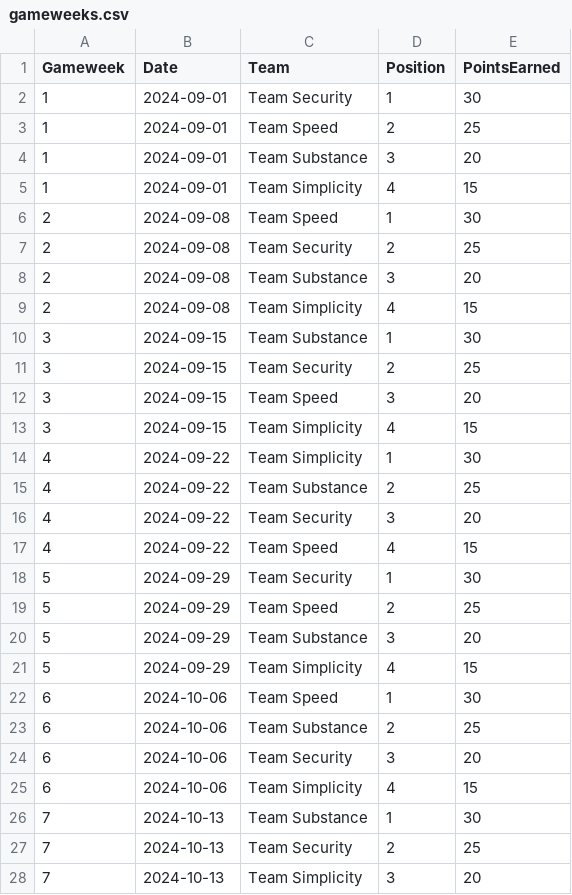
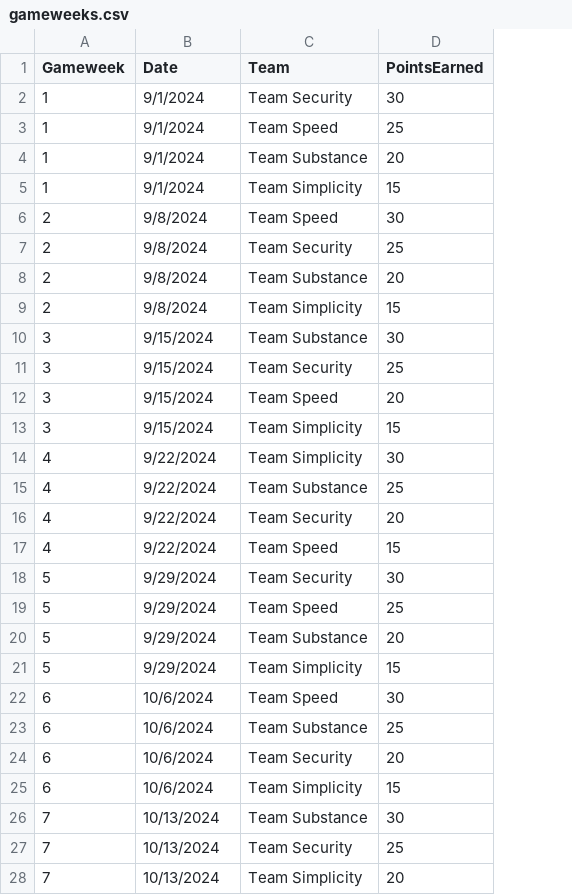
Before and after one commit to Adesina08/team_allocation, a CSV file: gameweeks.csv, drawn as a sheet; only a part is shown; the diff covers the shown part only; the diff names each change by its address in the sheet, - before the commit and + after, or states it on an @@ line.

Commit message:
Add files via upload

```diff
--- a/gameweeks.csv
+++ b/gameweeks.csv
-column D (Position), rows 2-28: 1 | 2 | 3 | 4 | 1 | 2 | 3 | 4 | 1 | 2 | 3 | 4 | 1 | 2 | 3 | 4 | 1 | 2 | 3 | 4 | 1 | 2 | 3 | 4 | 1 | 2 | 3
-B2:B5 (Date): 2024-09-01
+B2:B5 (Date): 9/1/2024
-B6:B9 (Date): 2024-09-08
+B6:B9 (Date): 9/8/2024
-B10:B13 (Date): 2024-09-15
+B10:B13 (Date): 9/15/2024
-B14:B17 (Date): 2024-09-22
+B14:B17 (Date): 9/22/2024
-B18:B21 (Date): 2024-09-29
+B18:B21 (Date): 9/29/2024
-B22:B25 (Date): 2024-10-06
+B22:B25 (Date): 10/6/2024
-B26:B28 (Date): 2024-10-13
+B26:B28 (Date): 10/13/2024
```
Also changed, not shown: 21 edited cells elsewhere in this file.
